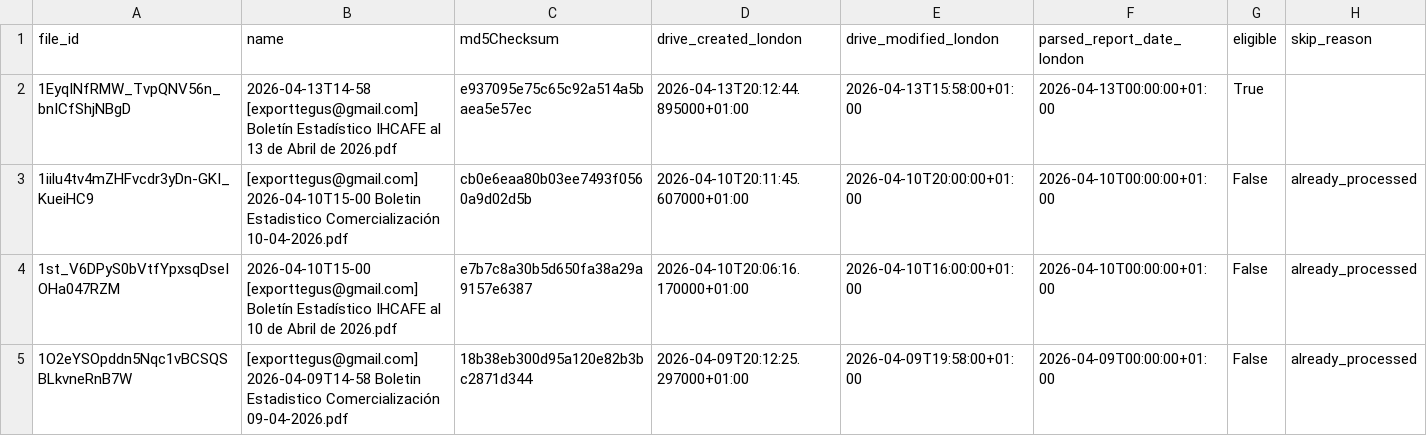
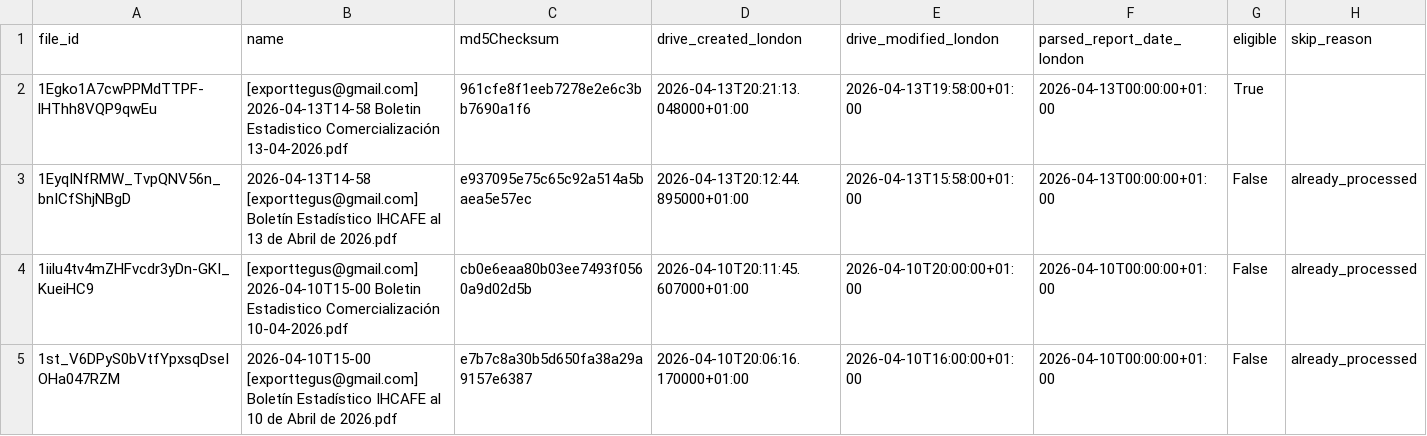
Before and after one commit to JuanDBeltranP/_r, a CSV file: outputs/latest/preflight_latest.csv, drawn as a sheet; only a part is shown; the shorter side is filled out with more unchanged rows.

Commit message:
Auto update reports 2026-04-13T19:45:06Z

```diff
--- a/outputs/latest/preflight_latest.csv
+++ b/outputs/latest/preflight_latest.csv
@@ -1,3 +1,4 @@
 file_id,name,md5Checksum,drive_created_london,drive_modified_london,parsed_report_date_london,eligible,skip_reason
-1EyqINfRMW_TvpQNV56n_bnICfShjNBgD,2026-04-13T14-58 [exporttegus@gmail.com] Boletín Estadístico IHCAFE al 13 de Abril de 2026.pdf,e937095e75c65c92a514a5baea5e57ec,2026-04-13T20:12:44.895000+01:00,2026-04-13T15:58:00+01:00,2026-04-13T00:00:00+01:00,True,
+1Egko1A7cwPPMdTTPF-lHThh8VQP9qwEu,[exporttegus@gmail.com] 2026-04-13T14-58 Boletin Estadistico Comercialización 13-04-2026.pdf,961cfe8f1eeb7278e2e6c3bb7690a1f6,2026-04-13T20:21:13.048000+01:00,2026-04-13T19:58:00+01:00,2026-04-13T00:00:00+01:00,True,
+1EyqINfRMW_TvpQNV56n_bnICfShjNBgD,2026-04-13T14-58 [exporttegus@gmail.com] Boletín Estadístico IHCAFE al 13 de Abril de 2026.pdf,e937095e75c65c92a514a5baea5e57ec,2026-04-13T20:12:44.895000+01:00,2026-04-13T15:58:00+01:00,2026-04-13T00:00:00+01:00,False,already_processed
 1iilu4tv4mZHFvcdr3yDn-GKI_KueiHC9,[exporttegus@gmail.com] 2026-04-10T15-00 Boletin Estadistico Comercialización 10-04-2026.pdf,cb0e6eaa80b03ee7493f0560a9d02d5b,2026-04-10T20:11:45.607000+01:00,2026-04-10T20:00:00+01:00,2026-04-10T00:00:00+01:00,False,already_processed
```
Also changed, not shown: outputs/historical/processed_files.csv, outputs/latest/honduras_reports_latest.csv, 2 other files.
